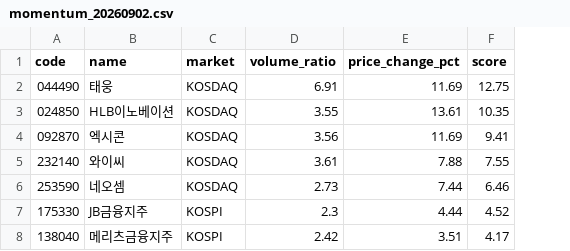
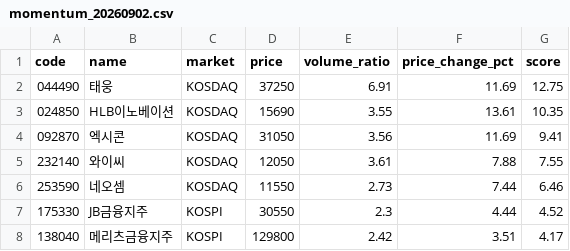
Before and after one commit to bluestar75000-coder/tomorrow-stock, a CSV file: history/momentum_20260902.csv, drawn as a sheet; the diff names each change by its address in the sheet, - before the commit and + after, or states it on an @@ line.

```diff
--- a/history/momentum_20260902.csv
+++ b/history/momentum_20260902.csv
+column D (price), rows 2-8: 37250 | 15690 | 31050 | 12050 | 11550 | 30550 | 129800
```
Also changed, not shown: 3 other files.
